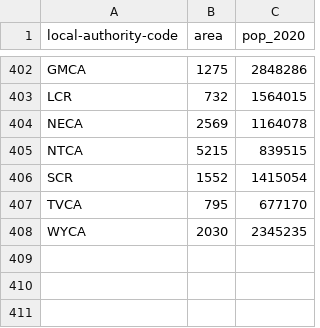
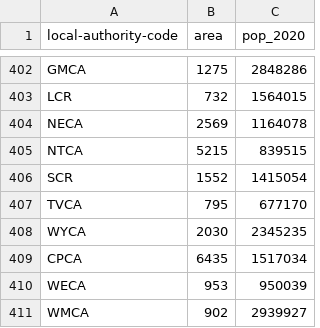
Before and after one commit to ajparsons/uk_local_authority_names_and_codes, a CSV file: source_files/la_area_pop.csv, drawn as a sheet; only a part is shown, gaps mark what is left out; the diff names each change by its address in the sheet, - before the commit and + after, or states it on an @@ line.

Commit message:
Added new pop and area for higher levels

```diff
--- a/source_files/la_area_pop.csv
+++ b/source_files/la_area_pop.csv
+row 409: CPCA | 6435 | 1517034
+row 410: WECA | 953 | 950039
+row 411: WMCA | 902 | 2939927
```
Also changed, not shown: uk_local_authorities.csv.
